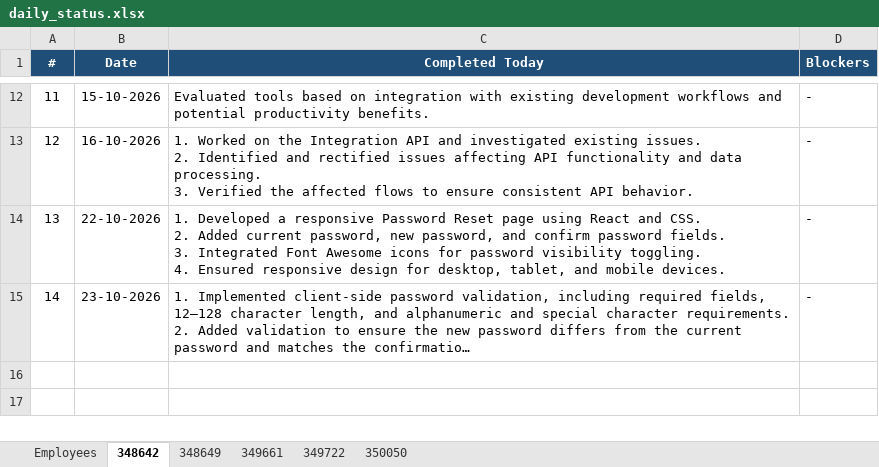
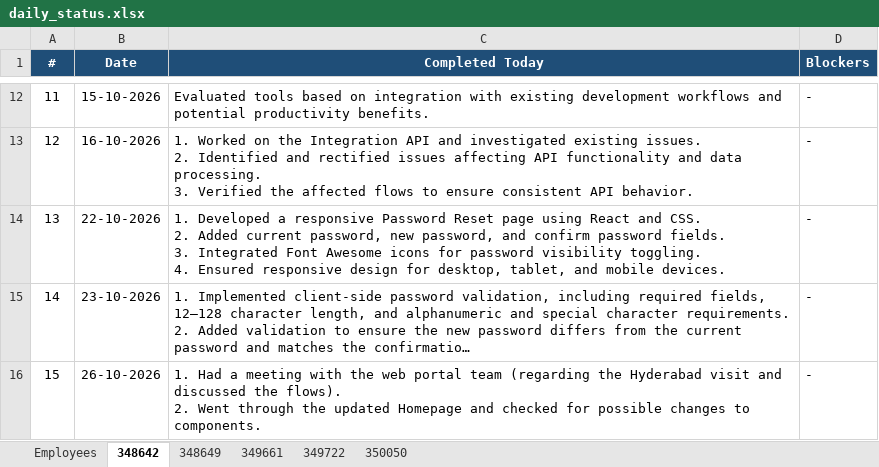
Before and after one commit to vishnumohan350050/webportal-daily-status, an Excel workbook: daily_status.xlsx, sheet 348642, drawn as a sheet; only a part is shown, gaps mark what is left out; long unchanged cells end in …; values as stored, in another font and other column widths than the file's, no borders; ↵ is a line break in a cell; the diff names each change by its address in the sheet, - before the commit and + after, or states it on an @@ line.

Commit message:
Daily status update (run 40509526357)

```diff
--- a/daily_status.xlsx (sheet 348642)
+++ b/daily_status.xlsx (sheet 348642)
+row 16: 15 | 26-10-2026 | 1. Had a meeting with the web portal team (regarding the Hyderabad visit and discussed the flows). ↵ 2. Went through the updated Homepage and checked for possible changes to components. | -
```
